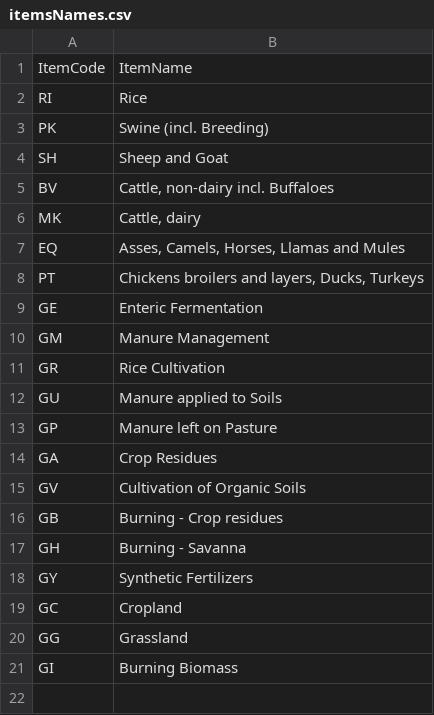
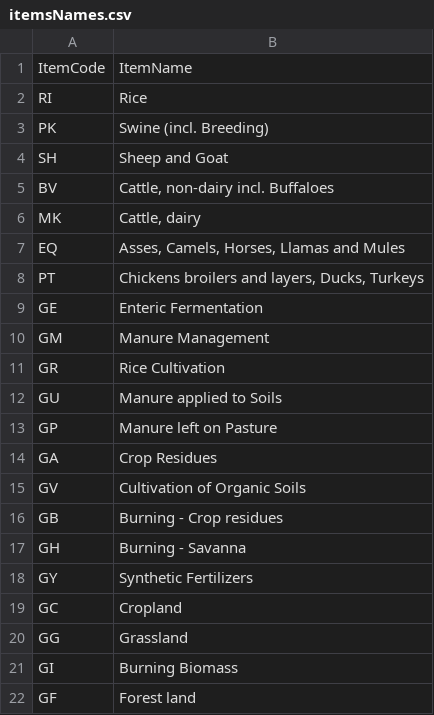
Before and after one commit to EBukin/GHGoutlook, a CSV file: mappingTables/itemsNames.csv, drawn as a sheet.

```diff
--- a/mappingTables/itemsNames.csv
+++ b/mappingTables/itemsNames.csv
@@ -21 +21,2 @@ GG,Grassland
 GI,Burning Biomass
+GF,Forest land
```
Also changed, not shown: 3 other files.
